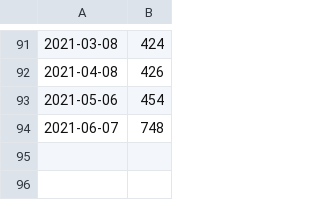
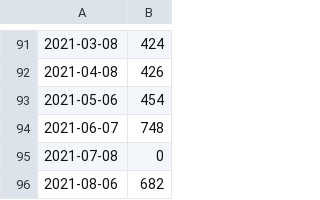
Before and after one commit to frohman04/utility-stats, a CSV file: electric.csv, drawn as a sheet; only a part is shown, gaps mark what is left out; the diff names each change by its address in the sheet, - before the commit and + after, or states it on an @@ line.

Commit message:
Add electric usage for Aug 2021

```diff
--- a/electric.csv
+++ b/electric.csv
+row 95: 2021-07-08 | 0
+row 96: 2021-08-06 | 682
```
